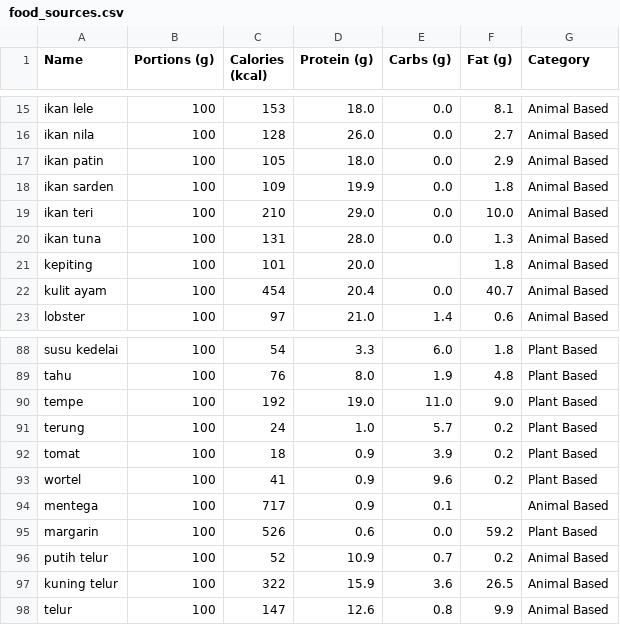
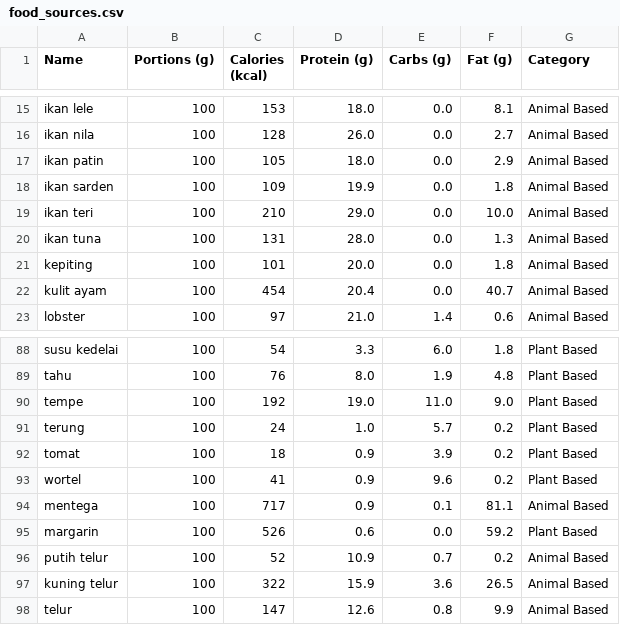
Before and after one commit to rizkialldiansyah/diet_calculator_and_recipes_recommendation, a CSV file: backend/dataset/food_sources.csv, drawn as a sheet; only a part is shown, gaps mark what is left out.

Commit message:
update data food source

```diff
--- a/backend/dataset/food_sources.csv
+++ b/backend/dataset/food_sources.csv
@@ -20,3 +20,3 @@ ikan teri,100,210,29.0,0.0,10.0,Animal Based
 ikan tuna,100,131,28.0,0.0,1.3,Animal Based
-kepiting,100,101,20.0,,1.8,Animal Based
+kepiting,100,101,20.0,0.0,1.8,Animal Based
 kulit ayam,100,454,20.4,0.0,40.7,Animal Based
@@ -93,3 +93,3 @@ tomat,100,18,0.9,3.9,0.2,Plant Based
 wortel,100,41,0.9,9.6,0.2,Plant Based
-mentega,100,717,0.9,0.1,,Animal Based
+mentega,100,717,0.9,0.1,81.1,Animal Based
 margarin,100,526,0.6,0.0,59.2,Plant Based
```
